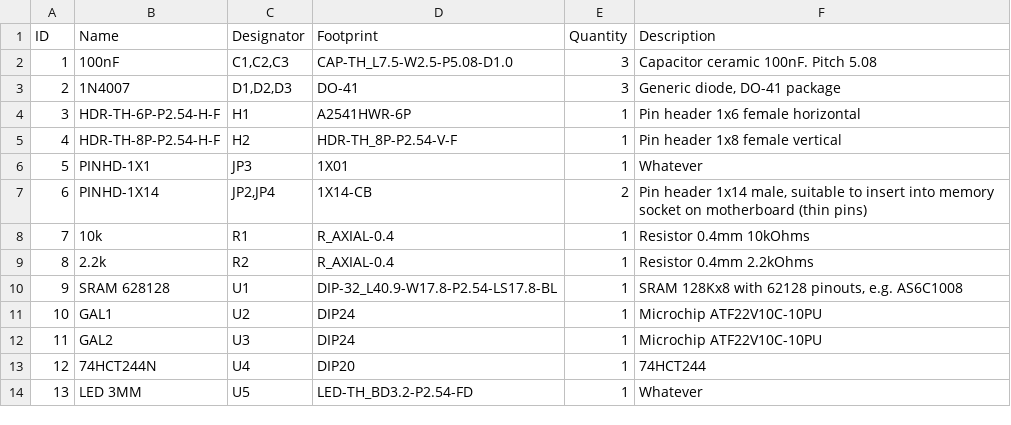
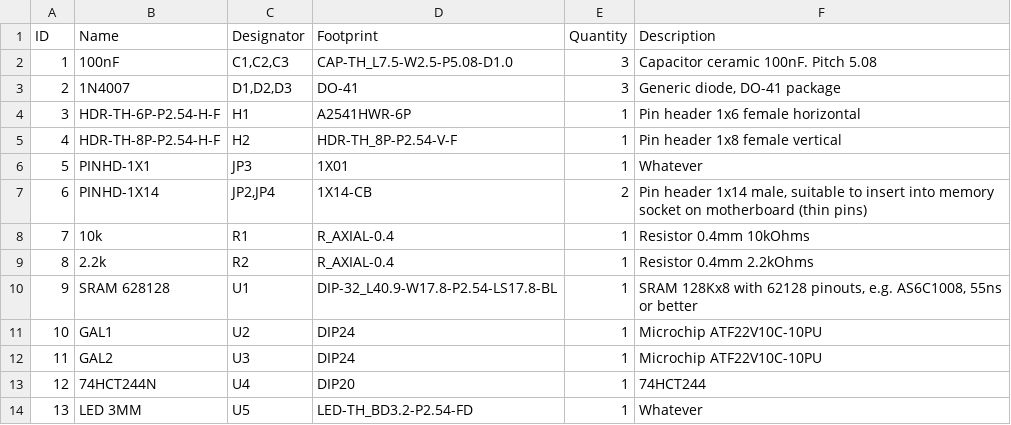
Before and after one commit to lb3361/gigatron-lb, a CSV file: hardware/extension-retro/BOM.csv, drawn as a sheet; the diff names each change by its address in the sheet, - before the commit and + after, or states it on an @@ line.

Commit message:
Update BOM.csv

```diff
--- a/hardware/extension-retro/BOM.csv
+++ b/hardware/extension-retro/BOM.csv
-F10 (Description): …pinouts, e.g. AS6C1008
+F10 (Description): …pinouts, e.g. AS6C1008, 55ns or better
```
